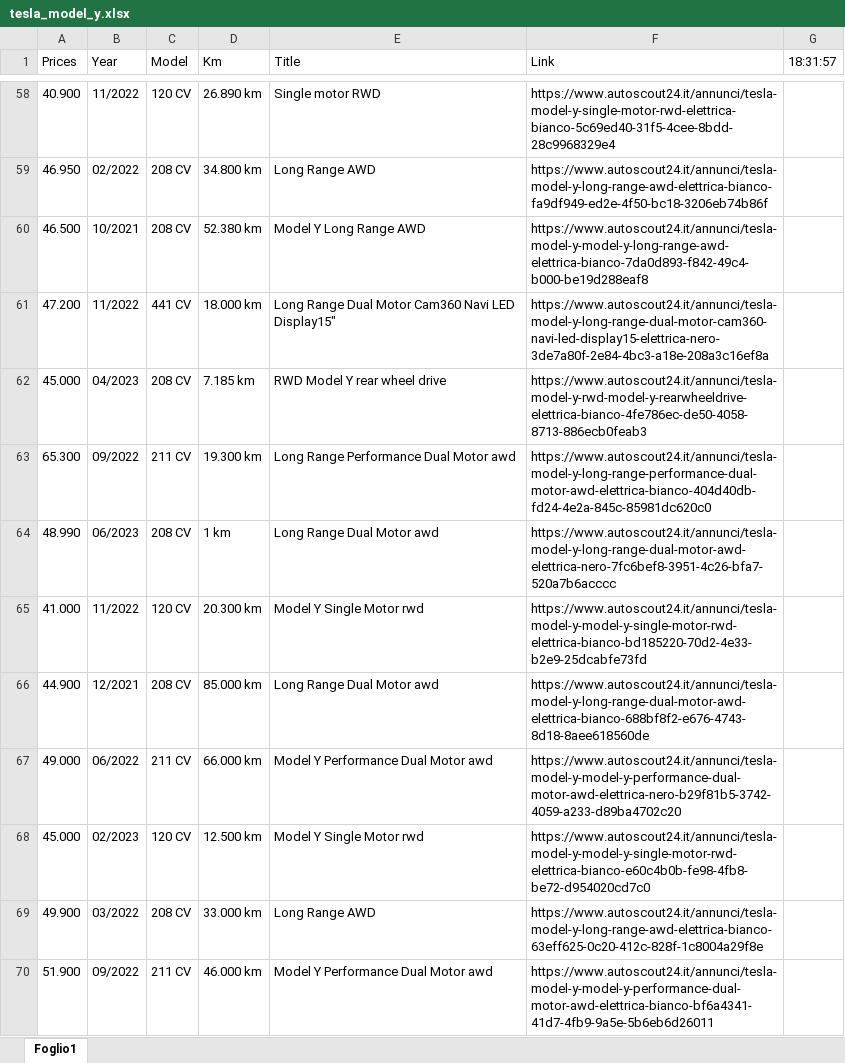
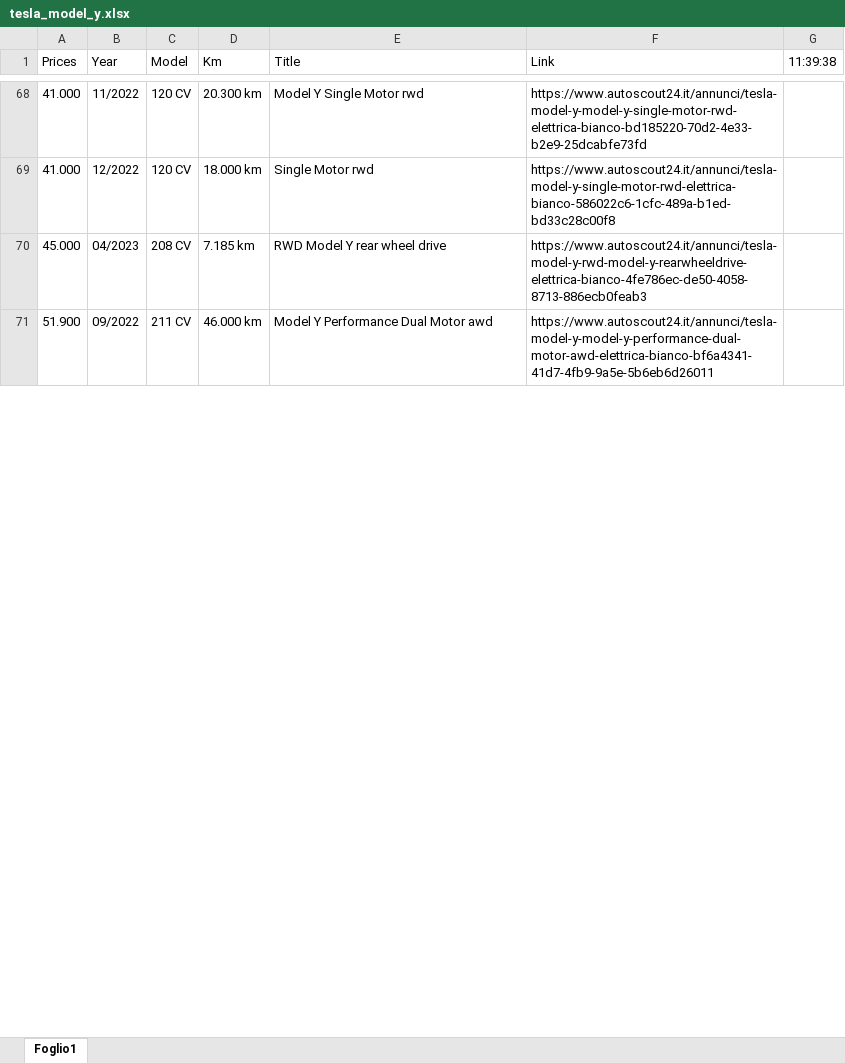
Before and after one commit to rick0101/autoscout_scraping, an Excel workbook: output/tesla_model_y.xlsx, sheet Foglio1, drawn as a sheet; only a part is shown, gaps mark what is left out; values as stored, in another font and other column widths than the file's, no borders; removed rows and columns are numbered as before the commit, all else as after; the diff covers the shown part only; the diff names each change by its address in the sheet, - before the commit and + after, or states it on an @@ line.

```diff
--- a/output/tesla_model_y.xlsx (sheet Foglio1)
+++ b/output/tesla_model_y.xlsx (sheet Foglio1)
-G1: 18:31:57
+G1: 11:39:38
-A68 (Prices): 40.900
+A68 (Prices): 41.000
-D68 (Km): 26.890 km
+D68 (Km): 20.300 km
-E68 (Title): Single motor RWD
+E68 (Title): Model Y Single Motor rwd
-F68 (Link): https://www.autoscout24.it/annunci/tesla-model-y-single-motor-rwd-elettrica-bianco-5c69ed40-31f5-4cee-8bdd-28c9968329e4
+F68 (Link): https://www.autoscout24.it/annunci/tesla-model-y-model-y-single-motor-rwd-elettrica-bianco-bd185220-70d2-4e33-b2e9-25dcabfe73fd
-row 59: 46.950 | 02/2022 | 208 CV | 34.800 km | Long Range AWD | https://www.autoscout24.it/annunci/tesla-model-y-long-range-awd-elettrica-bianco-fa9df949-ed2e-4f50-bc18-3206eb74b86f
-row 60: 46.500 | 10/2021 | 208 CV | 52.380 km | Model Y Long Range AWD | https://www.autoscout24.it/annunci/tesla-model-y-model-y-long-range-awd-elettrica-bianco-7da0d893-f842-49c4-b000-be19d288eaf8
@@ row 61 moved to row 2: 47.200 @@
+row 69: 41.000 | 12/2022 | 120 CV | 18.000 km | Single Motor rwd | https://www.autoscout24.it/annunci/tesla-model-y-single-motor-rwd-elettrica-bianco-586022c6-1cfc-489a-b1ed-bd33c28c00f8
-row 63: 65.300 | 09/2022 | 211 CV | 19.300 km | Long Range Performance Dual Motor awd | https://www.autoscout24.it/annunci/tesla-model-y-long-range-performance-dual-motor-awd-elettrica-bianco-404d40db-fd24-4e2a-845c-85981dc620c0
-row 64: 48.990 | 06/2023 | 208 CV | 1 km | Long Range Dual Motor awd | https://www.autoscout24.it/annunci/tesla-model-y-long-range-dual-motor-awd-elettrica-nero-7fc6bef8-3951-4c26-bfa7-520a7b6acccc
-row 65: 41.000 | 11/2022 | 120 CV | 20.300 km | Model Y Single Motor rwd | https://www.autoscout24.it/annunci/tesla-model-y-model-y-single-motor-rwd-elettrica-bianco-bd185220-70d2-4e33-b2e9-25dcabfe73fd
-row 66: 44.900 | 12/2021 | 208 CV | 85.000 km | Long Range Dual Motor awd | https://www.autoscout24.it/annunci/tesla-model-y-long-range-dual-motor-awd-elettrica-bianco-688bf8f2-e676-4743-8d18-8aee618560de
@@ row 67 moved to row 45: 49.000 @@
-row 68: 45.000 | 02/2023 | 120 CV | 12.500 km | Model Y Single Motor rwd | https://www.autoscout24.it/annunci/tesla-model-y-model-y-single-motor-rwd-elettrica-bianco-e60c4b0b-fe98-4fb8-be72-d954020cd7c0
-row 69: 49.900 | 03/2022 | 208 CV | 33.000 km | Long Range AWD | https://www.autoscout24.it/annunci/tesla-model-y-long-range-awd-elettrica-bianco-63eff625-0c20-412c-828f-1c8004a29f8e
```
Also changed, not shown: 50 added rows, 59 removed rows, 15 moved rows and 48 edited cells elsewhere in this sheet, output/tesla_model_3.xlsx, output/tesla_model_s.xlsx, 2 other files.
